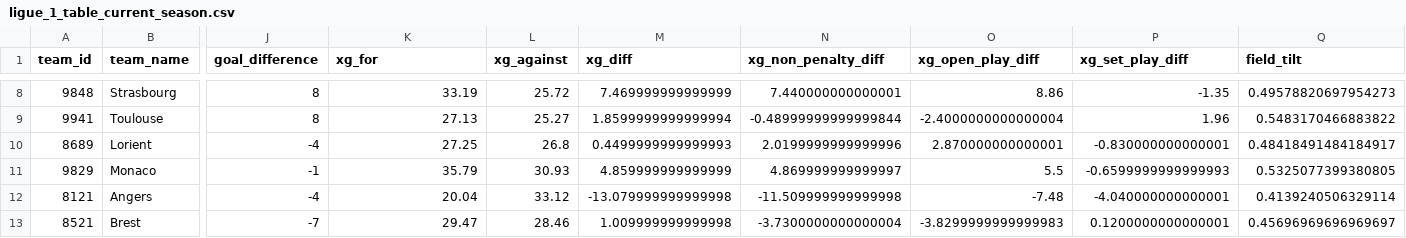
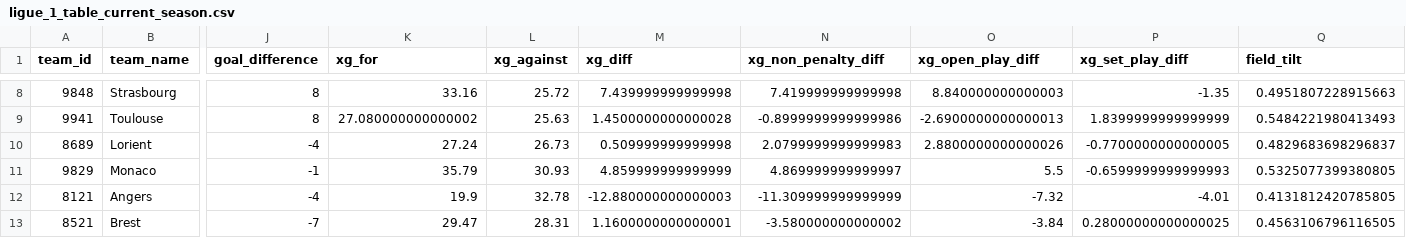
Before and after one commit to johnknightstats/johnknightstats.github.io, a CSV file: docs/dashboards/pl-table/ligue_1_table_current_season.csv, drawn as a sheet; only a part is shown, gaps mark what is left out; the diff covers the shown part only; the diff names each change by its address in the sheet, - before the commit and + after, or states it on an @@ line.

```diff
--- a/docs/dashboards/pl-table/ligue_1_table_current_season.csv
+++ b/docs/dashboards/pl-table/ligue_1_table_current_season.csv
-K8 (xg_for): 33.19
+K8 (xg_for): 33.16
-M8 (xg_diff): 7.469999999999999
+M8 (xg_diff): 7.439999999999998
-N8 (xg_non_penalty_diff): 7.440000000000001
+N8 (xg_non_penalty_diff): 7.419999999999998
-O8 (xg_open_play_diff): 8.86
+O8 (xg_open_play_diff): 8.840000000000003
-Q8 (field_tilt): 0.49578820697954273
+Q8 (field_tilt): 0.4951807228915663
-K9 (xg_for): 27.13
+K9 (xg_for): 27.080000000000002
-L9 (xg_against): 25.27
+L9 (xg_against): 25.63
-M9 (xg_diff): 1.8599999999999994
+M9 (xg_diff): 1.4500000000000028
-N9 (xg_non_penalty_diff): -0.48999999999999844
+N9 (xg_non_penalty_diff): -0.8999999999999986
-O9 (xg_open_play_diff): -2.4000000000000004
+O9 (xg_open_play_diff): -2.6900000000000013
-P9 (xg_set_play_diff): 1.96
+P9 (xg_set_play_diff): 1.8399999999999999
-Q9 (field_tilt): 0.5483170466883822
+Q9 (field_tilt): 0.5484221980413493
-K10 (xg_for): 27.25
+K10 (xg_for): 27.24
-L10 (xg_against): 26.8
+L10 (xg_against): 26.73
-M10 (xg_diff): 0.4499999999999993
+M10 (xg_diff): 0.509999999999998
-N10 (xg_non_penalty_diff): 2.0199999999999996
+N10 (xg_non_penalty_diff): 2.0799999999999983
-O10 (xg_open_play_diff): 2.870000000000001
+O10 (xg_open_play_diff): 2.8800000000000026
-P10 (xg_set_play_diff): -0.830000000000001
+P10 (xg_set_play_diff): -0.7700000000000005
-Q10 (field_tilt): 0.48418491484184917
+Q10 (field_tilt): 0.4829683698296837
-K12 (xg_for): 20.04
+K12 (xg_for): 19.9
-L12 (xg_against): 33.12
+L12 (xg_against): 32.78
-M12 (xg_diff): -13.079999999999998
+M12 (xg_diff): -12.880000000000003
-N12 (xg_non_penalty_diff): -11.509999999999998
+N12 (xg_non_penalty_diff): -11.309999999999999
-O12 (xg_open_play_diff): -7.48
+O12 (xg_open_play_diff): -7.32
-P12 (xg_set_play_diff): -4.040000000000001
+P12 (xg_set_play_diff): -4.01
-Q12 (field_tilt): 0.4139240506329114
+Q12 (field_tilt): 0.4131812420785805
-L13 (xg_against): 28.46
+L13 (xg_against): 28.31
-M13 (xg_diff): 1.009999999999998
+M13 (xg_diff): 1.1600000000000001
-N13 (xg_non_penalty_diff): -3.7300000000000004
+N13 (xg_non_penalty_diff): -3.580000000000002
-O13 (xg_open_play_diff): -3.8299999999999983
+O13 (xg_open_play_diff): -3.84
-P13 (xg_set_play_diff): 0.1200000000000001
+P13 (xg_set_play_diff): 0.28000000000000025
-Q13 (field_tilt): 0.45696969696969697
+Q13 (field_tilt): 0.4563106796116505
```
Also changed, not shown: 71 edited cells elsewhere in this file, docs/dashboards/pl-table/bundesliga_table_current_season.csv, docs/dashboards/pl-table/championship_table_current_season.csv, 18 other files.
